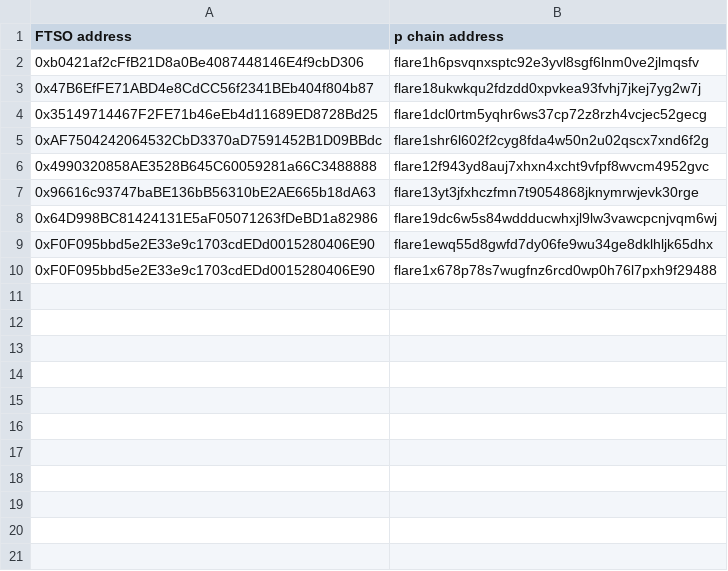
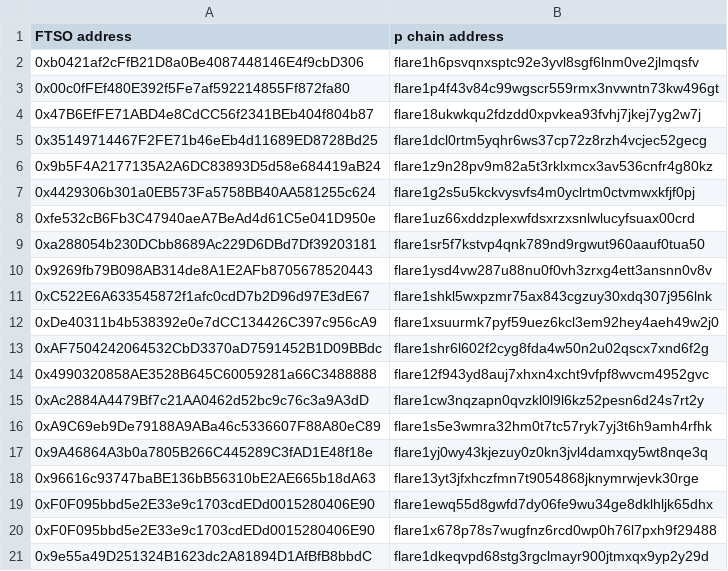
Before and after one commit to flare-foundation/reward-scripts, a CSV file: p-chain-address.csv, drawn as a sheet; only a part is shown; the diff covers the shown part only.

```diff
--- a/p-chain-address.csv
+++ b/p-chain-address.csv
@@ -2,9 +2,20 @@ FTSO address,p chain address
 0xb0421af2cFfB21D8a0Be4087448146E4f9cbD306,flare1h6psvqnxsptc92e3yvl8sgf6lnm0ve2jlmqsfv
+0x00c0fFEf480E392f5Fe7af592214855Ff872fa80,flare1p4f43v84c99wgscr559rmx3nvwntn73kw496gt
 0x47B6EfFE71ABD4e8CdCC56f2341BEb404f804b87,flare18ukwkqu2fdzdd0xpvkea93fvhj7jkej7yg2w7j
 0x35149714467F2FE71b46eEb4d11689ED8728Bd25,flare1dcl0rtm5yqhr6ws37cp72z8rzh4vcjec52gecg
+0x9b5F4A2177135A2A6DC83893D5d58e684419aB24,flare1z9n28pv9m82a5t3rklxmcx3av536cnfr4g80kz
+0x4429306b301a0EB573Fa5758BB40AA581255c624,flare1g2s5u5kckvysvfs4m0yclrtm0ctvmwxkfjf0pj
+0xfe532cB6Fb3C47940aeA7BeAd4d61C5e041D950e,flare1uz66xddzplexwfdsxrzxsnlwlucyfsuax00crd
+0xa288054b230DCbb8689Ac229D6DBd7Df39203181,flare1sr5f7kstvp4qnk789nd9rgwut960aauf0tua50
+0x9269fb79B098AB314de8A1E2AFb8705678520443,flare1ysd4vw287u88nu0f0vh3zrxg4ett3ansnn0v8v
+0xC522E6A633545872f1afc0cdD7b2D96d97E3dE67,flare1shkl5wxpzmr75ax843cgzuy30xdq307j956lnk
+0xDe40311b4b538392e0e7dCC134426C397c956cA9,flare1xsuurmk7pyf59uez6kcl3em92hey4aeh49w2j0
 0xAF7504242064532CbD3370aD7591452B1D09BBdc,flare1shr6l602f2cyg8fda4w50n2u02qscx7xnd6f2g
 0x4990320858AE3528B645C60059281a66C3488888,flare12f943yd8auj7xhxn4xcht9vfpf8wvcm4952gvc
+0xAc2884A4479Bf7c21AA0462d52bc9c76c3a9A3dD,flare1cw3nqzapn0qvzkl0l9l6kz52pesn6d24s7rt2y
+0xA9C69eb9De79188A9ABa46c5336607F88A80eC89,flare1s5e3wmra32hm0t7tc57ryk7yj3t6h9amh4rfhk
+0x9A46864A3b0a7805B266C445289C3fAD1E48f18e,flare1yj0wy43kjezuy0z0kn3jvl4damxqy5wt8nqe3q
 0x96616c93747baBE136bB56310bE2AE665b18dA63,flare13yt3jfxhczfmn7t9054868jknymrwjevk30rge
-0x64D998BC81424131E5aF05071263fDeBD1a82986,flare19dc6w5s84wddducwhxjl9lw3vawcpcnjvqm6wj
 0xF0F095bbd5e2E33e9c1703cdEDd0015280406E90,flare1ewq55d8gwfd7dy06fe9wu34ge8dklhljk65dhx
 0xF0F095bbd5e2E33e9c1703cdEDd0015280406E90,flare1x678p78s7wugfnz6rcd0wp0h76l7pxh9f29488
+0x9e55a49D251324B1623dc2A81894D1AfBfB8bbdC,flare1dkeqvpd68stg3rgclmayr900jtmxqx9yp2y29d
```
Also changed, not shown: 8 added rows elsewhere in this file, ftso-address.csv, 3 other files.
